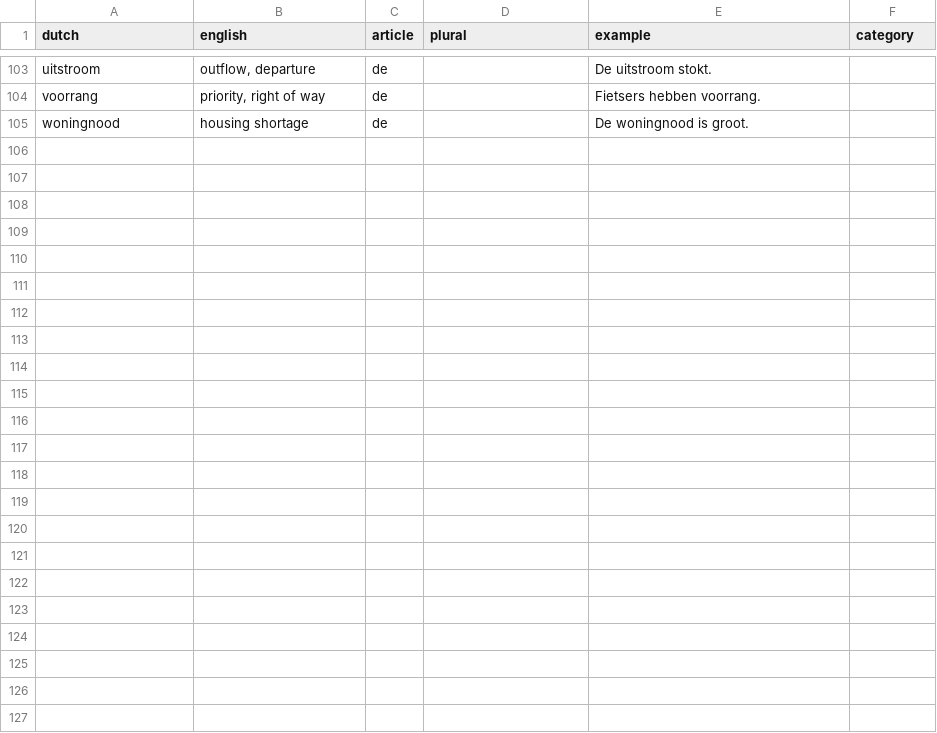
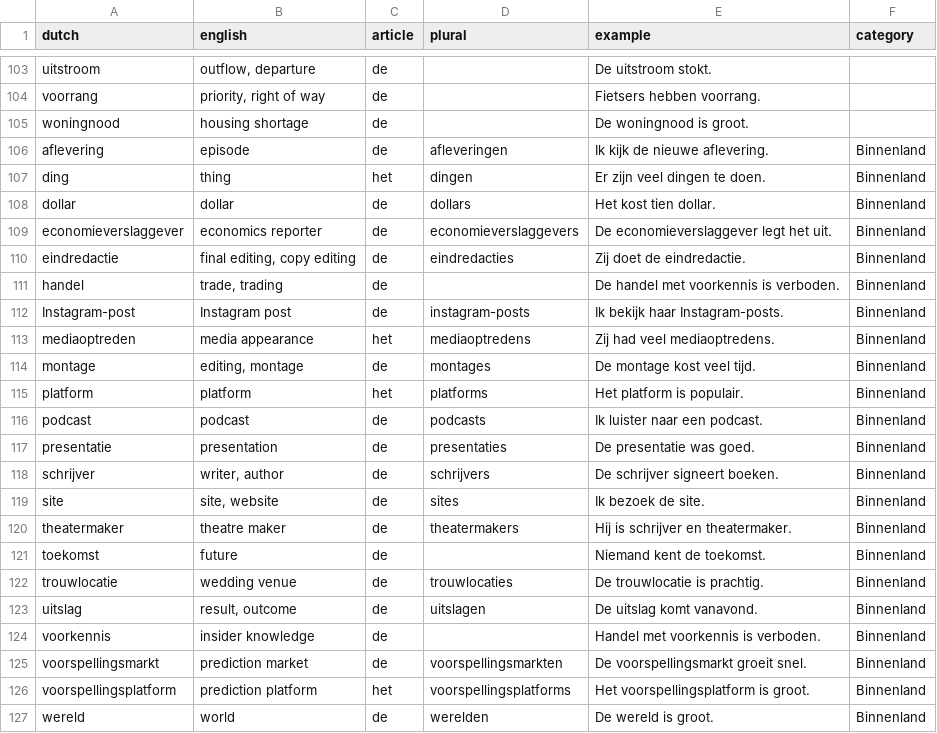
Before and after one commit to burwei/dutch-learning, a CSV file: vocab/noun/news.csv, drawn as a sheet; only a part is shown, gaps mark what is left out.

```diff
--- a/vocab/noun/news.csv
+++ b/vocab/noun/news.csv
@@ -105 +105,23 @@
 "woningnood","housing shortage","de","","De woningnood is groot.",""
+"aflevering","episode","de","afleveringen","Ik kijk de nieuwe aflevering.","Binnenland"
+"ding","thing","het","dingen","Er zijn veel dingen te doen.","Binnenland"
+"dollar","dollar","de","dollars","Het kost tien dollar.","Binnenland"
+"economieverslaggever","economics reporter","de","economieverslaggevers","De economieverslaggever legt het uit.","Binnenland"
+"eindredactie","final editing, copy editing","de","eindredacties","Zij doet de eindredactie.","Binnenland"
+"handel","trade, trading","de","","De handel met voorkennis is verboden.","Binnenland"
+"Instagram-post","Instagram post","de","instagram-posts","Ik bekijk haar Instagram-posts.","Binnenland"
+"mediaoptreden","media appearance","het","mediaoptredens","Zij had veel mediaoptredens.","Binnenland"
+"montage","editing, montage","de","montages","De montage kost veel tijd.","Binnenland"
+"platform","platform","het","platforms","Het platform is populair.","Binnenland"
+"podcast","podcast","de","podcasts","Ik luister naar een podcast.","Binnenland"
+"presentatie","presentation","de","presentaties","De presentatie was goed.","Binnenland"
+"schrijver","writer, author","de","schrijvers","De schrijver signeert boeken.","Binnenland"
+"site","site, website","de","sites","Ik bezoek de site.","Binnenland"
+"theatermaker","theatre maker","de","theatermakers","Hij is schrijver en theatermaker.","Binnenland"
+"toekomst","future","de","","Niemand kent de toekomst.","Binnenland"
+"trouwlocatie","wedding venue","de","trouwlocaties","De trouwlocatie is prachtig.","Binnenland"
+"uitslag","result, outcome","de","uitslagen","De uitslag komt vanavond.","Binnenland"
+"voorkennis","insider knowledge","de","","Handel met voorkennis is verboden.","Binnenland"
+"voorspellingsmarkt","prediction market","de","voorspellingsmarkten","De voorspellingsmarkt groeit snel.","Binnenland"
+"voorspellingsplatform","prediction platform","het","voorspellingsplatforms","Het voorspellingsplatform is groot.","Binnenland"
+"wereld","world","de","werelden","De wereld is groot.","Binnenland"
```
Also changed, not shown: vocab/other/other.csv, vocab/verb/news.csv, 2 other files.
